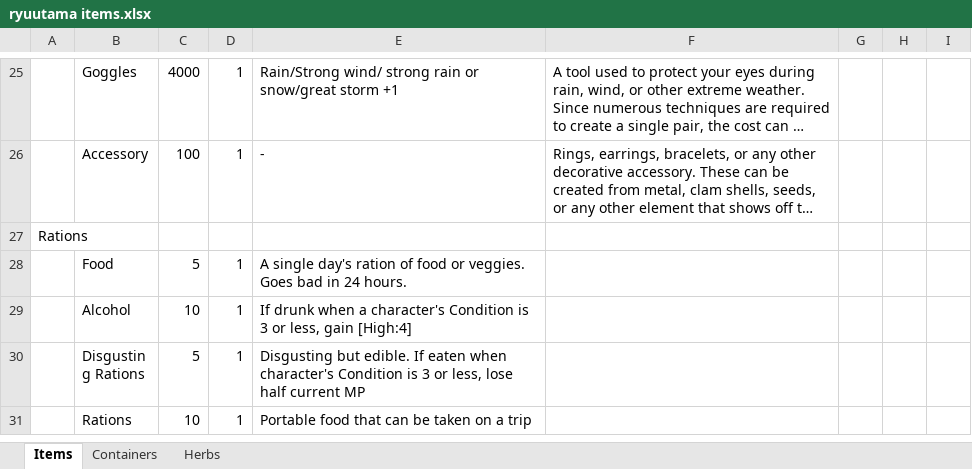
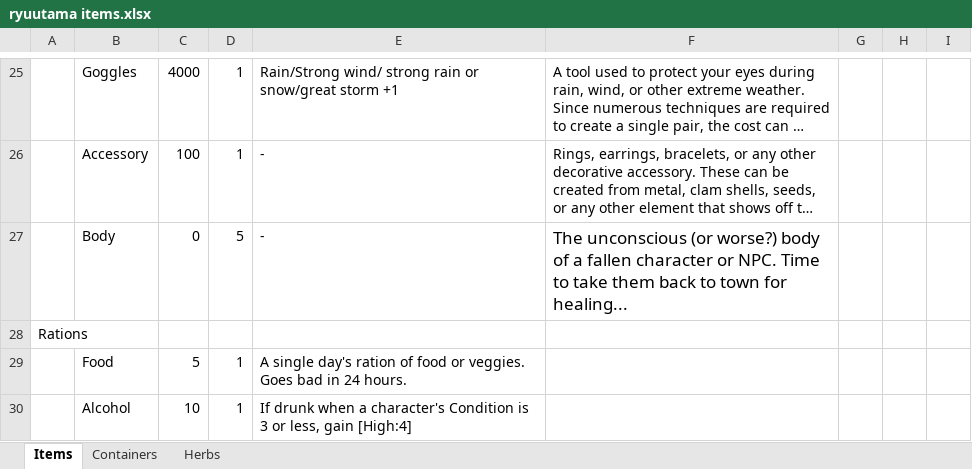
Before and after one commit to JohnnyRcket/quartermaster, an Excel workbook: src/assets/data/ryuutama items.xlsx, sheet Items, drawn as a sheet; only a part is shown, gaps mark what is left out; the shorter side is filled out with more unchanged rows; long unchanged cells end in …; values as stored, in another font and other column widths than the file's, no borders; the diff names each change by its address in the sheet, - before the commit and + after, or states it on an @@ line.

```diff
--- a/src/assets/data/ryuutama items.xlsx (sheet Items)
+++ b/src/assets/data/ryuutama items.xlsx (sheet Items)
+row 27:  | Body | 0 | 5 | - | The unconscious (or worse?) body of a fallen character or NPC. Time to take them back to town for healing...
```
Also changed, not shown: 10 other files.
